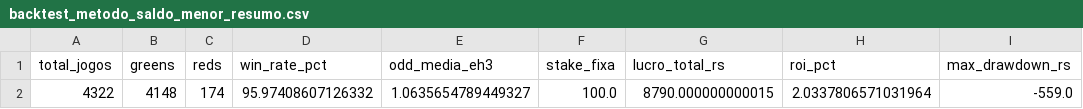
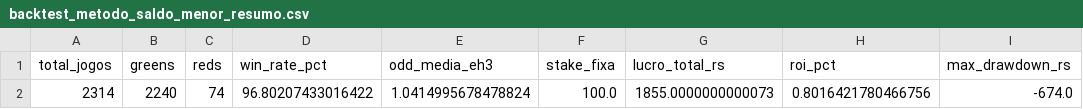
Before and after one commit to rpthiago/ARKAD_PROD, a CSV file: backtest_metodo_saldo_menor_resumo.csv, drawn as a sheet.

Commit message:
feat(saldo_menor): aplicar filtro estrito de odd do favorito >= 2.20 para otimizar assertividade das multiplas

```diff
--- a/backtest_metodo_saldo_menor_resumo.csv
+++ b/backtest_metodo_saldo_menor_resumo.csv
@@ -1,2 +1,2 @@
 total_jogos,greens,reds,win_rate_pct,odd_media_eh3,stake_fixa,lucro_total_rs,roi_pct,max_drawdown_rs
-4322,4148,174,95.97408607126332,1.0635654789449327,100.0,8790.000000000015,2.0337806571031964,-559.0
+2314,2240,74,96.80207433016422,1.0414995678478824,100.0,1855.0000000000073,0.8016421780466756,-674.0
```
Also changed, not shown: 3 other files.
